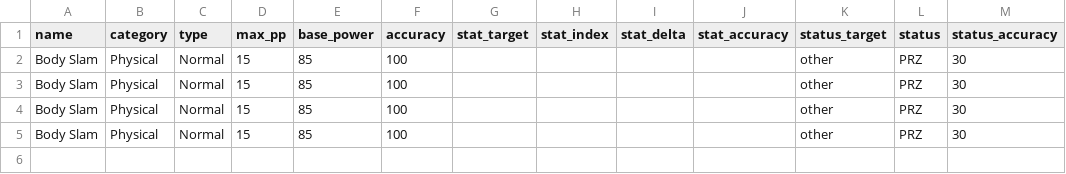
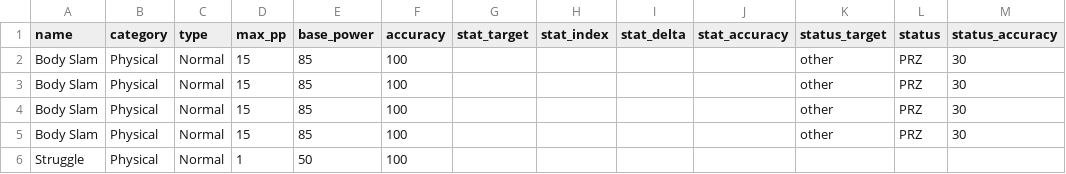
Before and after one commit to gmattson92/pyPkmn, a CSV file: moves_list_testing.csv, drawn as a sheet; the diff names each change by its address in the sheet, - before the commit and + after, or states it on an @@ line.

Commit message:
Added more use-friendly input validation for selecting actions, moves and swaps. Implemented Struggle as the move used automatically when no other moves have PP left.

```diff
--- a/moves_list_testing.csv
+++ b/moves_list_testing.csv
+row 6: Struggle | Physical | Normal | 1 | 50 | 100
```
Also changed, not shown: 4 other files.
